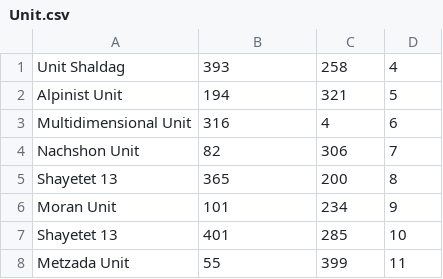
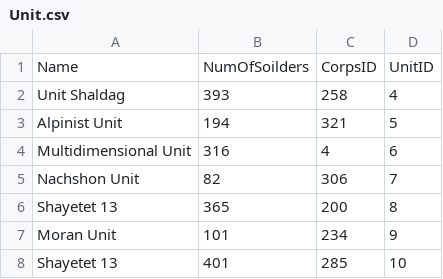
Before and after one commit to HadarMahasri/DBProject_5413_3029, a CSV file: שלב א/DataImportFiles/Unit.csv, drawn as a sheet; only a part is shown; the shorter side is filled out with more unchanged rows.

```diff
--- a/שלב א/DataImportFiles/Unit.csv
+++ b/שלב א/DataImportFiles/Unit.csv
@@ -1 +1,2 @@
+Name,NumOfSoilders,CorpsID,UnitID
 Unit Shaldag,393,258,4
```
Also changed, not shown: שלב א/DataImportFiles/OperationalReport.csv.
